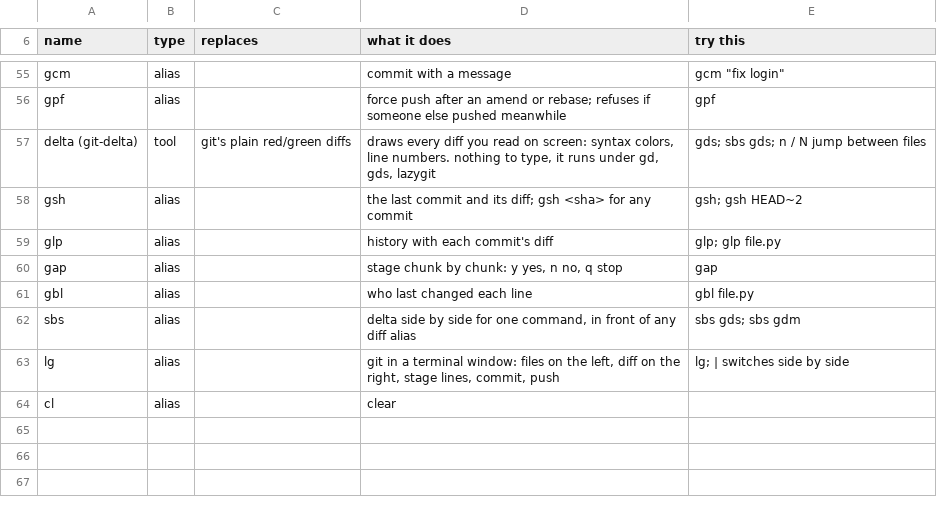
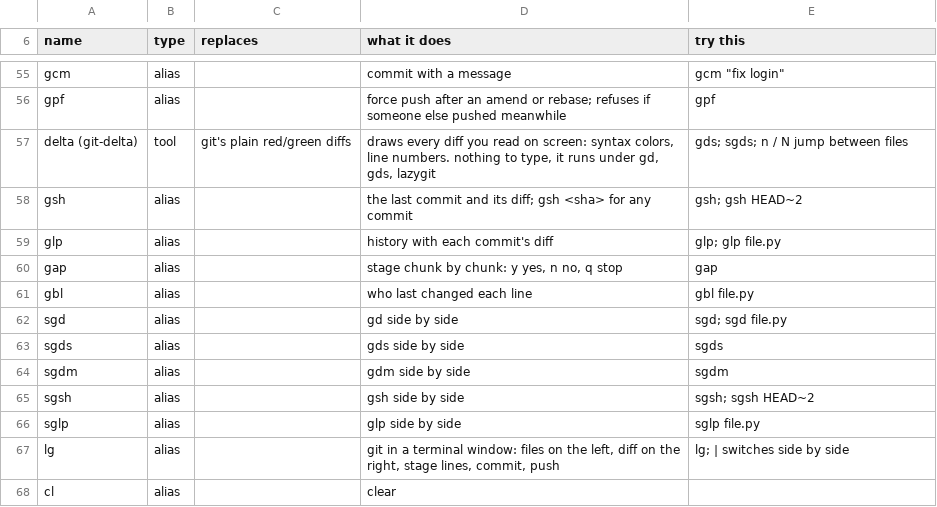
Before and after one commit to jgorodetsky/dotfiles, a TSV file: shell/mine.tsv, drawn as a sheet; only a part is shown, gaps mark what is left out.

Commit message:
git: an s in front of a diff alias shows it side by side
sgd, sgds, sgdm, sgsh and sglp replace "sbs <alias>", so side by side
is not a separate command. gap and gbl get none: git add -p needs the
plain layout and blame isn't a diff.

```diff
--- a/shell/mine.tsv
+++ b/shell/mine.tsv
@@ -56,3 +56,3 @@ gcm	alias		commit with a message	gcm "fix login"
 gpf	alias		force push after an amend or rebase; refuses if someone else pushed meanwhile	gpf
-delta (git-delta)	tool	git's plain red/green diffs	draws every diff you read on screen: syntax colors, line numbers. nothing to type, it runs under gd, gds, lazygit	gds; sbs gds; n / N jump between files
+delta (git-delta)	tool	git's plain red/green diffs	draws every diff you read on screen: syntax colors, line numbers. nothing to type, it runs under gd, gds, lazygit	gds; sgds; n / N jump between files
 gsh	alias		the last commit and its diff; gsh <sha> for any commit	gsh; gsh HEAD~2
@@ -61,3 +61,7 @@ gap	alias		stage chunk by chunk: y yes, n no, q stop	gap
 gbl	alias		who last changed each line	gbl file.py
-sbs	alias		delta side by side for one command, in front of any diff alias	sbs gds; sbs gdm
+sgd	alias		gd side by side	sgd; sgd file.py
+sgds	alias		gds side by side	sgds
+sgdm	alias		gdm side by side	sgdm
+sgsh	alias		gsh side by side	sgsh; sgsh HEAD~2
+sglp	alias		glp side by side	sglp file.py
 lg	alias		git in a terminal window: files on the left, diff on the right, stage lines, commit, push	lg; | switches side by side
```
Also changed, not shown: trials.tsv, 3 other files.
